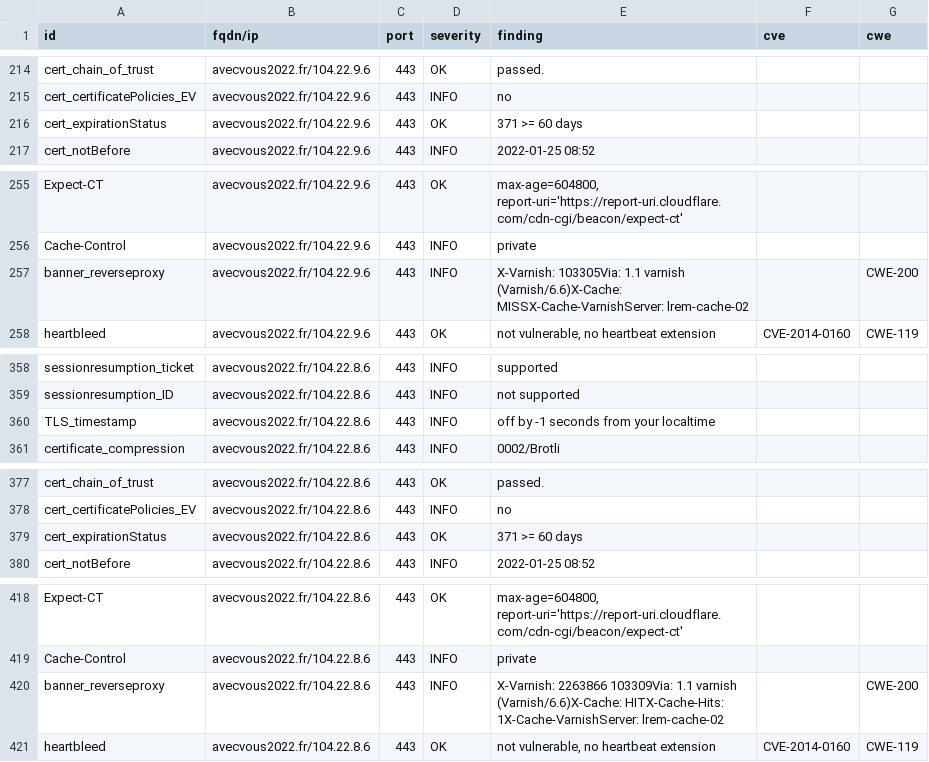
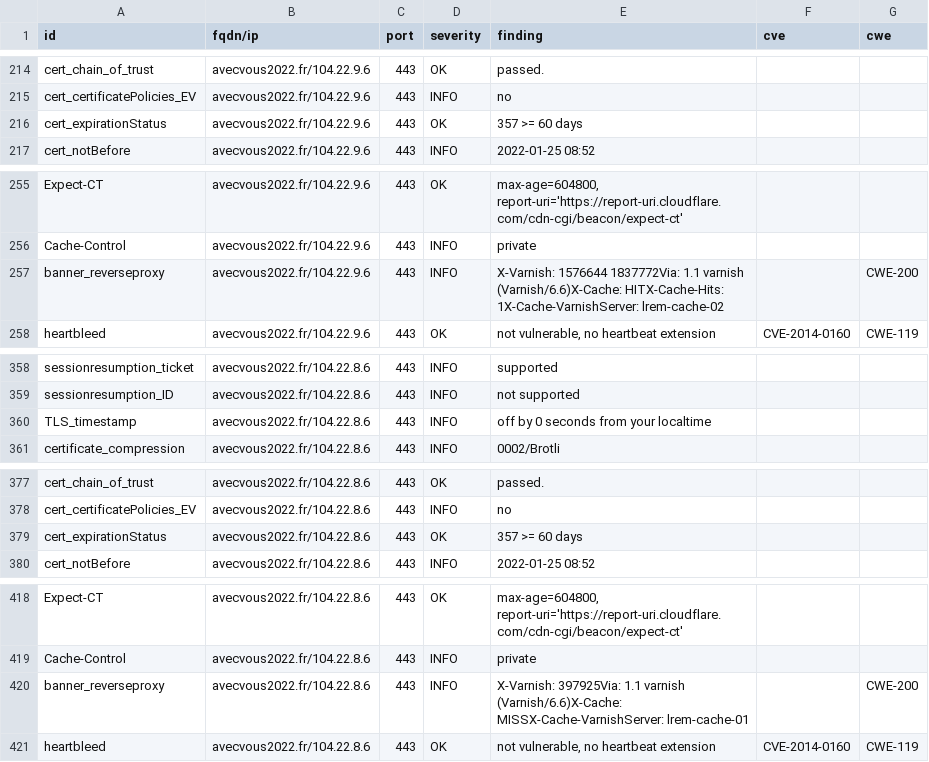
Before and after one commit to revolunet/candidats-2022, a CSV file: results/aHR0cHM6Ly9hdmVjdm91czIwMjIuZnI=/testssl.csv, drawn as a sheet; only a part is shown, gaps mark what is left out; the diff covers the shown part only.

```diff
--- a/results/aHR0cHM6Ly9hdmVjdm91czIwMjIuZnI=/testssl.csv
+++ b/results/aHR0cHM6Ly9hdmVjdm91czIwMjIuZnI=/testssl.csv
@@ -215,3 +215,3 @@
 "cert_certificatePolicies_EV","avecvous2022.fr/104.22.9.6","443","INFO","no","",""
-"cert_expirationStatus","avecvous2022.fr/104.22.9.6","443","OK","371 >= 60 days","",""
+"cert_expirationStatus","avecvous2022.fr/104.22.9.6","443","OK","357 >= 60 days","",""
 "cert_notBefore","avecvous2022.fr/104.22.9.6","443","INFO","2022-01-25 08:52","",""
@@ -256,3 +256,3 @@
 "Cache-Control","avecvous2022.fr/104.22.9.6","443","INFO","private","",""
-"banner_reverseproxy","avecvous2022.fr/104.22.9.6","443","INFO","X-Varnish: 103305Via: 1.1 varnish (Varnish/6.6)X-Cache: MISSX-Cache-VarnishServer: lrem-cache-02","","CWE-200"
+"banner_reverseproxy","avecvous2022.fr/104.22.9.6","443","INFO","X-Varnish: 1576644 1837772Via: 1.1 varnish (Varnish/6.6)X-Cache: HITX-Cache-Hits: 1X-Cache-VarnishServer: lrem-cache-02","","CWE-200"
 "heartbleed","avecvous2022.fr/104.22.9.6","443","OK","not vulnerable, no heartbeat extension","CVE-2014-0160","CWE-119"
@@ -359,3 +359,3 @@
 "sessionresumption_ID","avecvous2022.fr/104.22.8.6","443","INFO","not supported","",""
-"TLS_timestamp","avecvous2022.fr/104.22.8.6","443","INFO","off by -1 seconds from your localtime","",""
+"TLS_timestamp","avecvous2022.fr/104.22.8.6","443","INFO","off by 0 seconds from your localtime","",""
 "certificate_compression","avecvous2022.fr/104.22.8.6","443","INFO","0002/Brotli","",""
@@ -378,3 +378,3 @@
 "cert_certificatePolicies_EV","avecvous2022.fr/104.22.8.6","443","INFO","no","",""
-"cert_expirationStatus","avecvous2022.fr/104.22.8.6","443","OK","371 >= 60 days","",""
+"cert_expirationStatus","avecvous2022.fr/104.22.8.6","443","OK","357 >= 60 days","",""
 "cert_notBefore","avecvous2022.fr/104.22.8.6","443","INFO","2022-01-25 08:52","",""
@@ -419,3 +419,3 @@
 "Cache-Control","avecvous2022.fr/104.22.8.6","443","INFO","private","",""
-"banner_reverseproxy","avecvous2022.fr/104.22.8.6","443","INFO","X-Varnish: 2263866 103309Via: 1.1 varnish (Varnish/6.6)X-Cache: HITX-Cache-Hits: 1X-Cache-VarnishServer: lrem-cache-02","","CWE-200"
+"banner_reverseproxy","avecvous2022.fr/104.22.8.6","443","INFO","X-Varnish: 397925Via: 1.1 varnish (Varnish/6.6)X-Cache: MISSX-Cache-VarnishServer: lrem-cache-01","","CWE-200"
 "heartbleed","avecvous2022.fr/104.22.8.6","443","OK","not vulnerable, no heartbeat extension","CVE-2014-0160","CWE-119"
```
Also changed, not shown: 10 edited cells elsewhere in this file, 8 other files.
